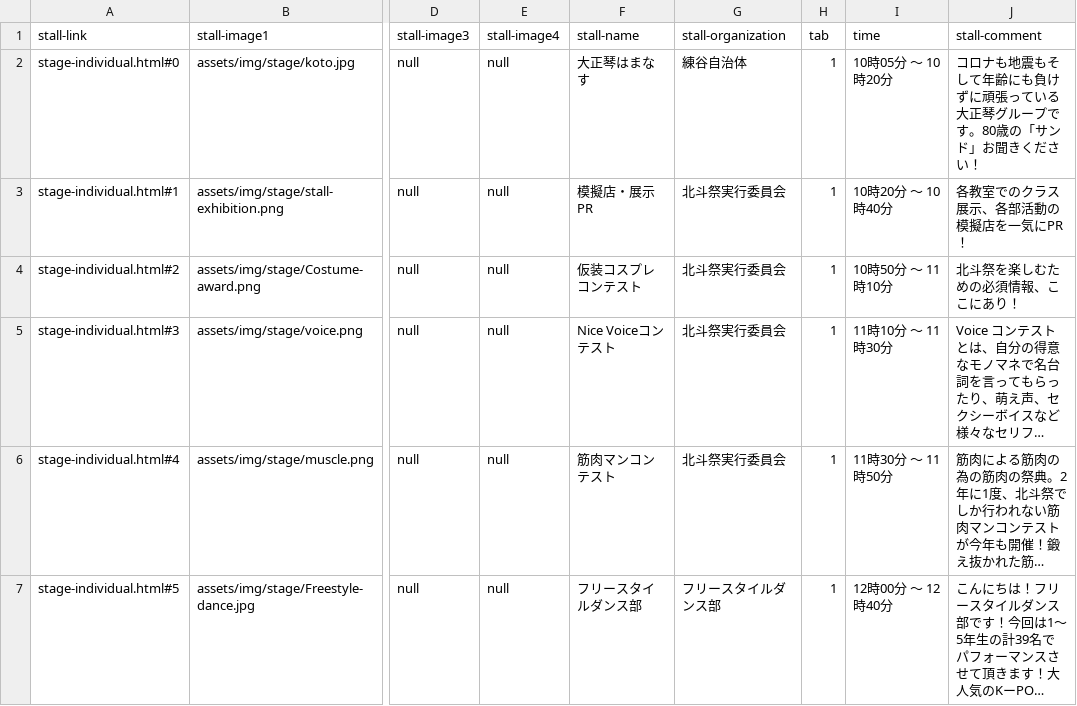
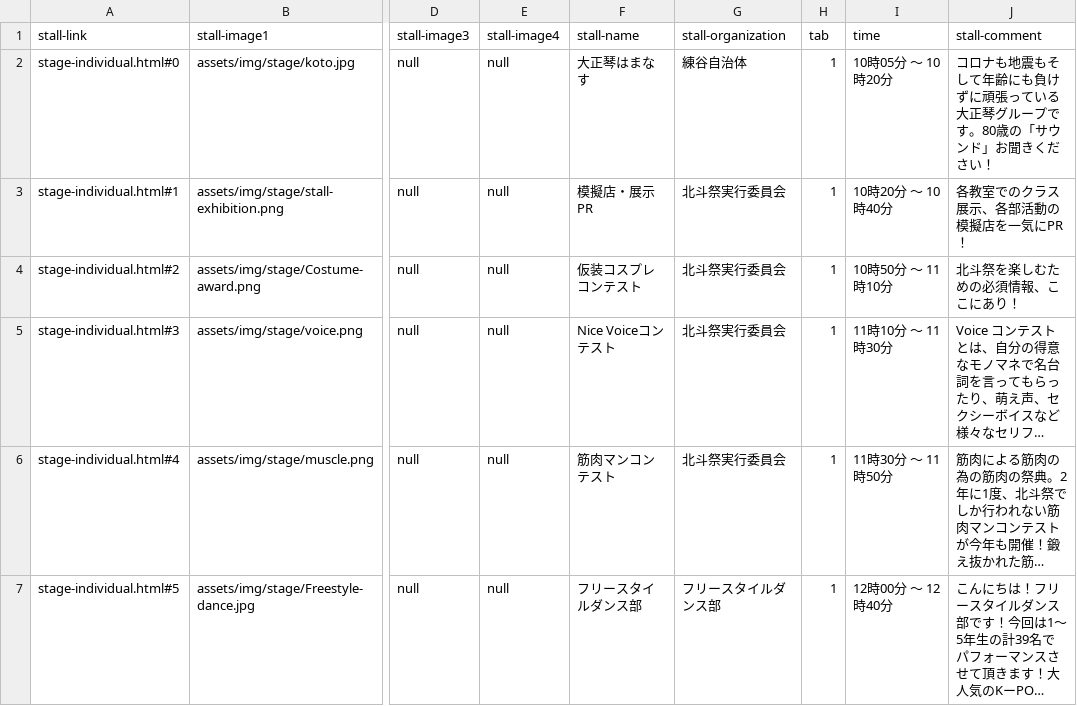
Before and after one commit to kyoutarou-com/hokutosai, a CSV file: src/assets/config/stage.csv, drawn as a sheet; only a part is shown, gaps mark what is left out; long unchanged cells end in …; the diff names each change by its address in the sheet, - before the commit and + after, or states it on an @@ line.

```diff
--- a/src/assets/config/stage.csv
+++ b/src/assets/config/stage.csv
-J2 (stall-comment): …歳の「サンド」お…
+J2 (stall-comment): …歳の「サウンド」お…
```
Also changed, not shown: 1 other file.
